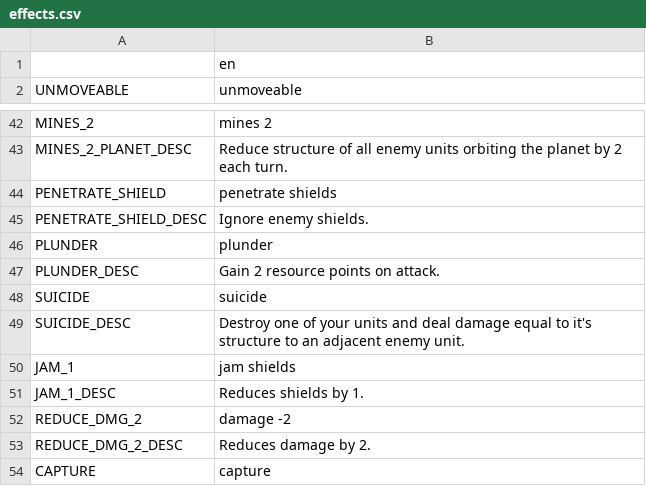
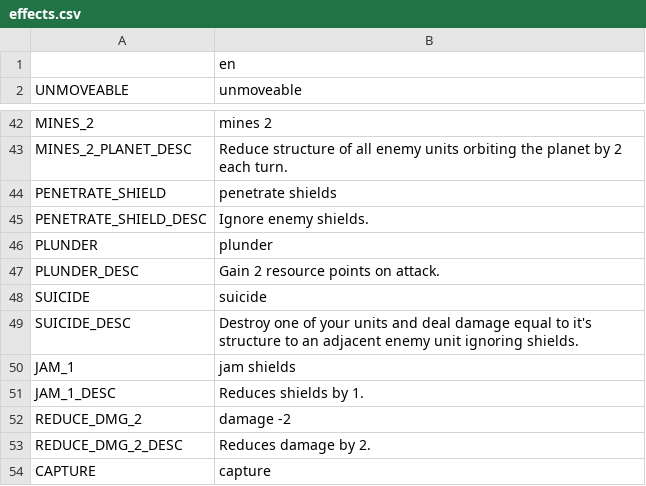
Before and after one commit to V-ktor/ccg1, a CSV file: translation/effects.csv, drawn as a sheet; only a part is shown, gaps mark what is left out.

Commit message:
bug fixes
added missing effect icons

```diff
--- a/translation/effects.csv
+++ b/translation/effects.csv
@@ -48,3 +48,3 @@ PLUNDER_DESC,"Gain 2 resource points on attack."
 SUICIDE,suicide
-SUICIDE_DESC,"Destroy one of your units and deal damage equal to it's structure to an adjacent enemy unit."
+SUICIDE_DESC,"Destroy one of your units and deal damage equal to it's structure to an adjacent enemy unit ignoring shields."
 JAM_1,jam shields
```
Also changed, not shown: 14 other files.
